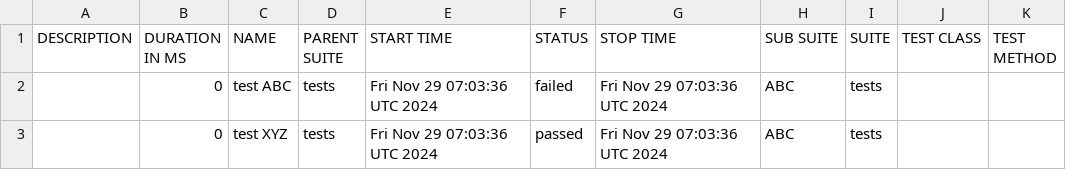
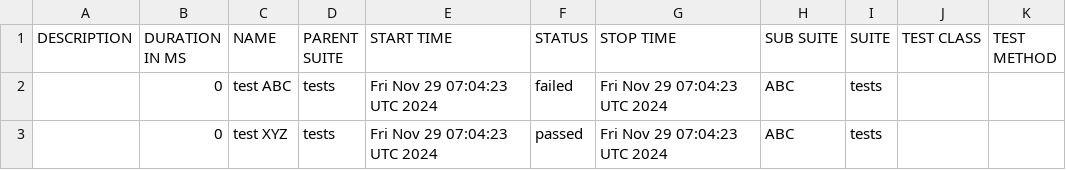
Before and after one commit to preetm-AO/CDS-Allure-Integrate, a CSV file: allure-report/data/suites.csv, drawn as a sheet.

Commit message:
Update Allure report

```diff
--- a/allure-report/data/suites.csv
+++ b/allure-report/data/suites.csv
@@ -1,3 +1,3 @@
 "DESCRIPTION","DURATION IN MS","NAME","PARENT SUITE","START TIME","STATUS","STOP TIME","SUB SUITE","SUITE","TEST CLASS","TEST METHOD"
-"","0","test ABC","tests","Fri Nov 29 07:03:36 UTC 2024","failed","Fri Nov 29 07:03:36 UTC 2024","ABC","tests","",""
-"","0","test XYZ","tests","Fri Nov 29 07:03:36 UTC 2024","passed","Fri Nov 29 07:03:36 UTC 2024","ABC","tests","",""
+"","0","test ABC","tests","Fri Nov 29 07:04:23 UTC 2024","failed","Fri Nov 29 07:04:23 UTC 2024","ABC","tests","",""
+"","0","test XYZ","tests","Fri Nov 29 07:04:23 UTC 2024","passed","Fri Nov 29 07:04:23 UTC 2024","ABC","tests","",""
```
Also changed, not shown: 17 other files.
